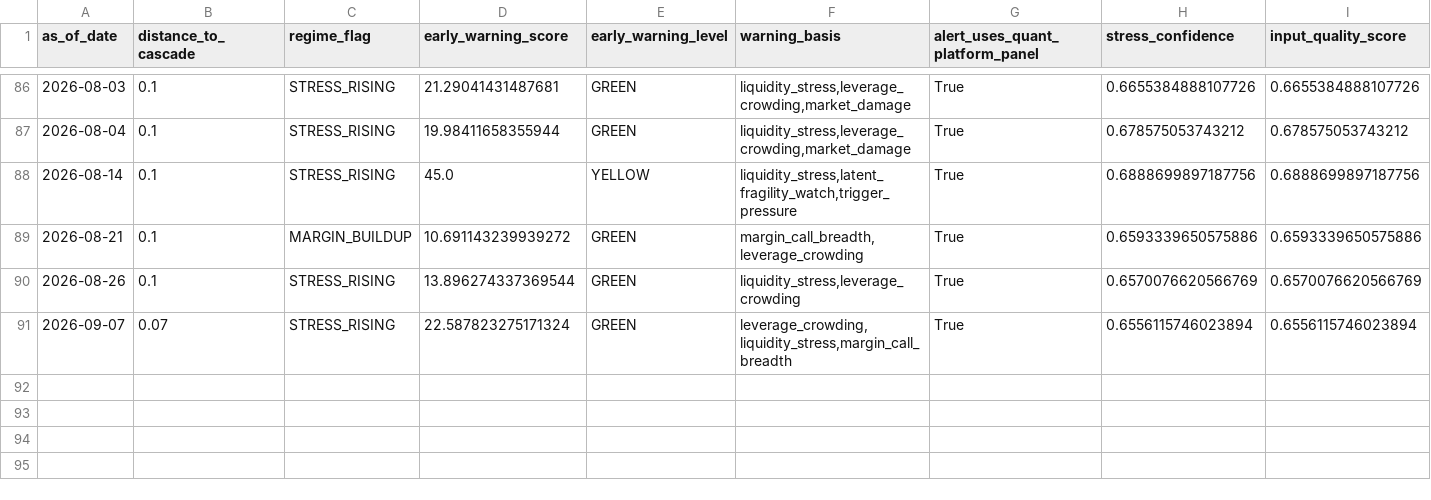
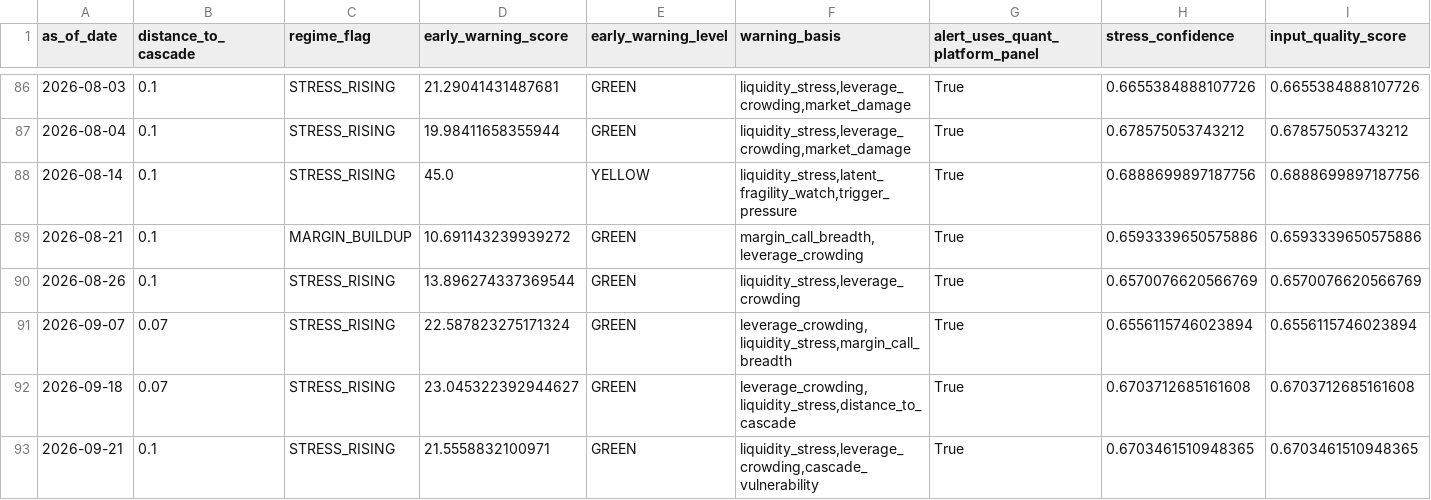
Before and after one commit to cuocsongthinhvuong8868-sketch/onl_quant-platform, a CSV file: data_lake/abm_alert.csv, drawn as a sheet; only a part is shown, gaps mark what is left out; rows hold the shown columns only; the diff names each change by its address in the sheet, - before the commit and + after, or states it on an @@ line.

```diff
--- a/data_lake/abm_alert.csv
+++ b/data_lake/abm_alert.csv
+row 92: 2026-09-18 | 0.07 | STRESS_RISING | 23.045322392944627 | GREEN | leverage_crowding,liquidity_stress,distance_to_cascade | True | 0.6703712685161608 | 0.6703712685161608
+row 93: 2026-09-21 | 0.1 | STRESS_RISING | 21.5558832100971 | GREEN | liquidity_stress,leverage_crowding,cascade_vulnerability | True | 0.6703461510948365 | 0.6703461510948365
```
Also changed, not shown: data_lake/abm_behavioral_state.csv, data_lake/abm_latent_state.csv, 5 other files.
